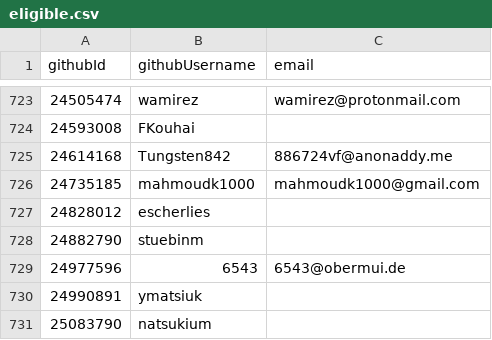
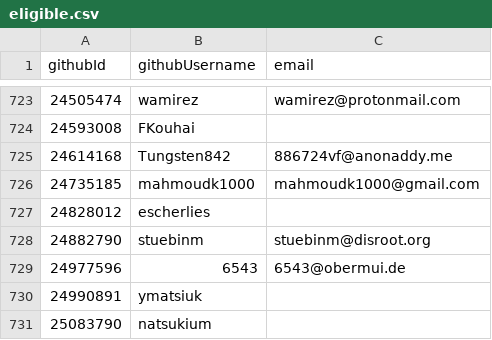
Before and after one commit to NixOS/SC-election-2025, a CSV file: eligible.csv, drawn as a sheet; only a part is shown, gaps mark what is left out.

Commit message:
Update eligible.csv

```diff
--- a/eligible.csv
+++ b/eligible.csv
@@ -727,3 +727,3 @@ githubId,githubUsername,email
 24828012,escherlies,
-24882790,stuebinm,
+24882790,stuebinm,stuebinm@disroot.org
 24977596,6543,6543@obermui.de
```
